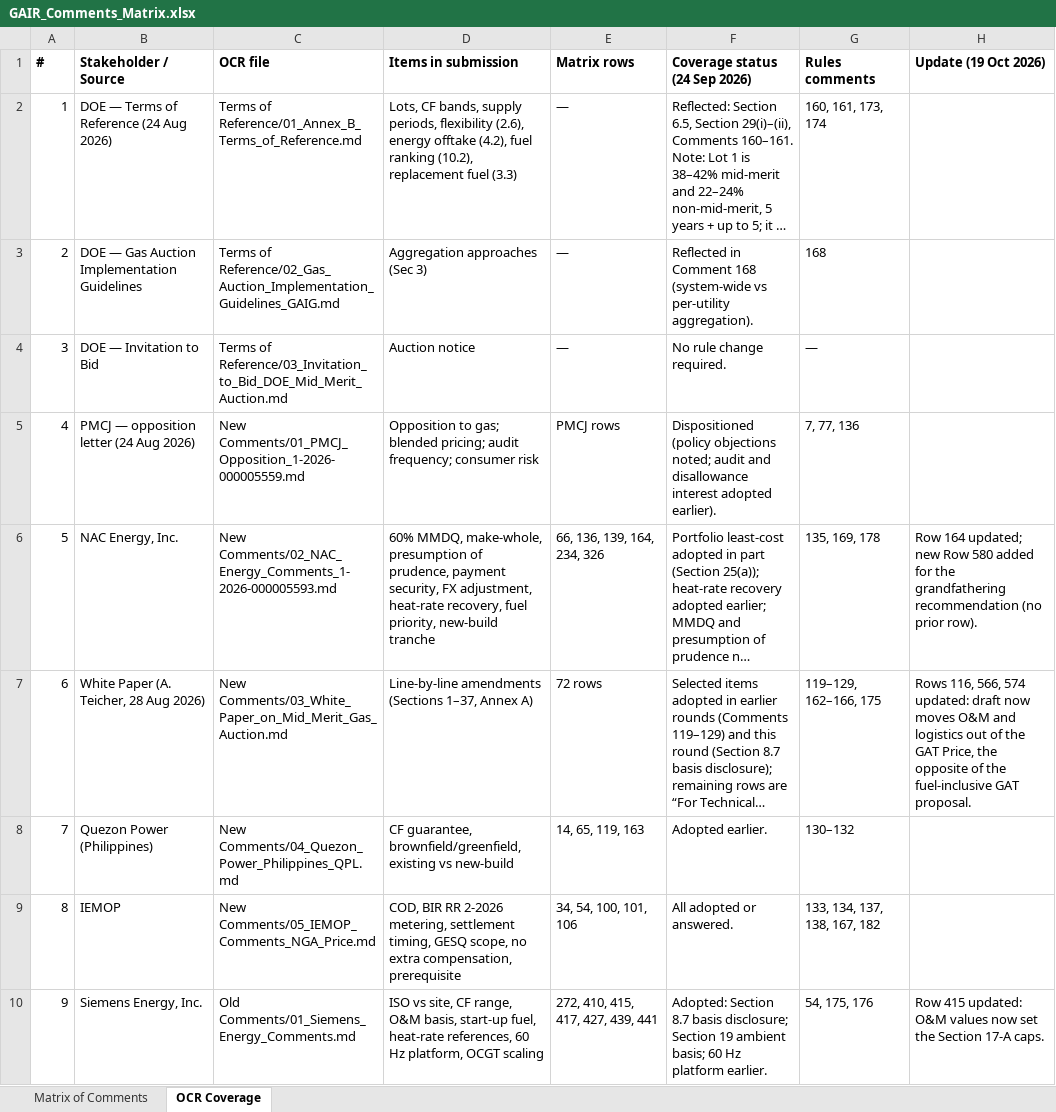
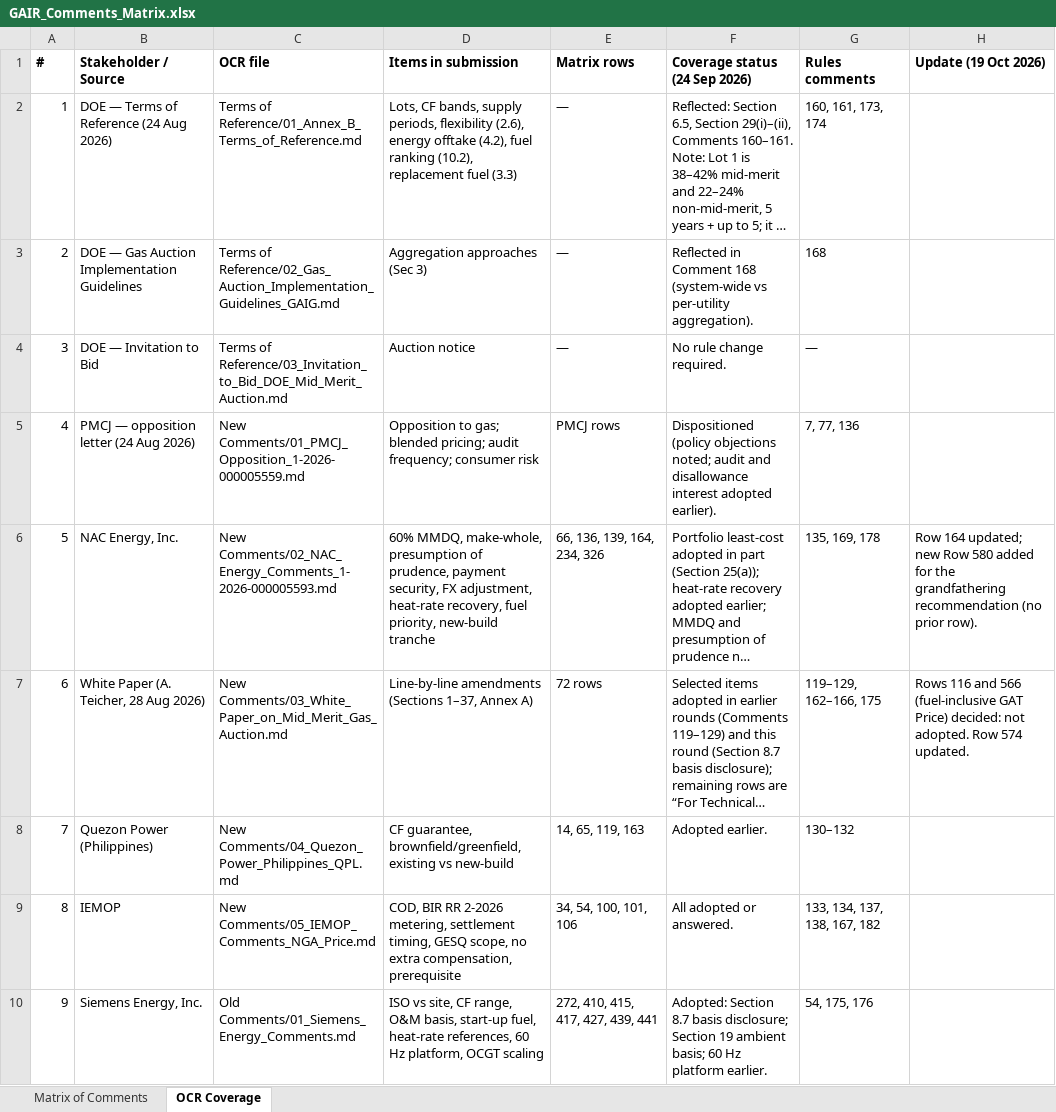
Before and after one commit to polyphase123/Midmerit, an Excel workbook: GAIR_Comments_Matrix.xlsx, sheet OCR Coverage, drawn as a sheet; only a part is shown; long unchanged cells end in …; values as stored, in another font and other column widths than the file's, no borders; the diff covers the shown part only; the diff names each change by its address in the sheet, - before the commit and + after, or states it on an @@ line.

```diff
--- a/GAIR_Comments_Matrix.xlsx (sheet OCR Coverage)
+++ b/GAIR_Comments_Matrix.xlsx (sheet OCR Coverage)
-H7 (Update (19 Oct 2026)): Rows 116, 566, 574 updated: draft now moves O&M and logistics out of the GAT Price, the opposite of the fuel-inclusive GAT proposal.
+H7 (Update (19 Oct 2026)): Rows 116 and 566 (fuel-inclusive GAT Price) decided: not adopted. Row 574 updated.
-H10 (Update (19 Oct 2026)): Row 415 updated: O&M values now set the Section 17-A caps.
+H10 (Update (19 Oct 2026)): (empty)
```
Also changed, not shown: 7 edited cells elsewhere in this sheet, sheet Matrix of Comments, 3 other files.
